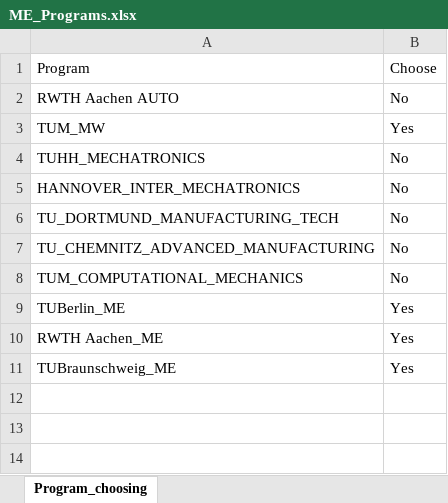
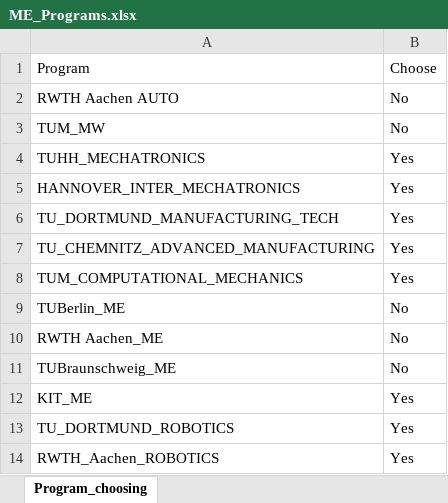
Before and after one commit to LIYUNG/TaiGer_Transcript-Program_Comparer, an Excel workbook: database/MechanicalEngineering/ME_Programs.xlsx, sheet Program_choosing, drawn as a sheet; values as stored, in another font and other column widths than the file's, no borders; the diff names each change by its address in the sheet, - before the commit and + after, or states it on an @@ line.

Commit message:
add KIT_ME, RWTH_ROBOTICS, DORTMUND_ROBOTICS, TUM_MSNE(not done yet)

```diff
--- a/database/MechanicalEngineering/ME_Programs.xlsx (sheet Program_choosing)
+++ b/database/MechanicalEngineering/ME_Programs.xlsx (sheet Program_choosing)
-B3: Yes
+B3: No
-B4:B8: No
+B4:B8: Yes
-B9:B11: Yes
+B9:B11: No
+row 12: KIT_ME | Yes
+row 13: TU_DORTMUND_ROBOTICS | Yes
+row 14: RWTH_Aachen_ROBOTICS | Yes
```
Also changed, not shown: database/ElectricalEngineering/EE_Programs.xlsx, 6 other files.
